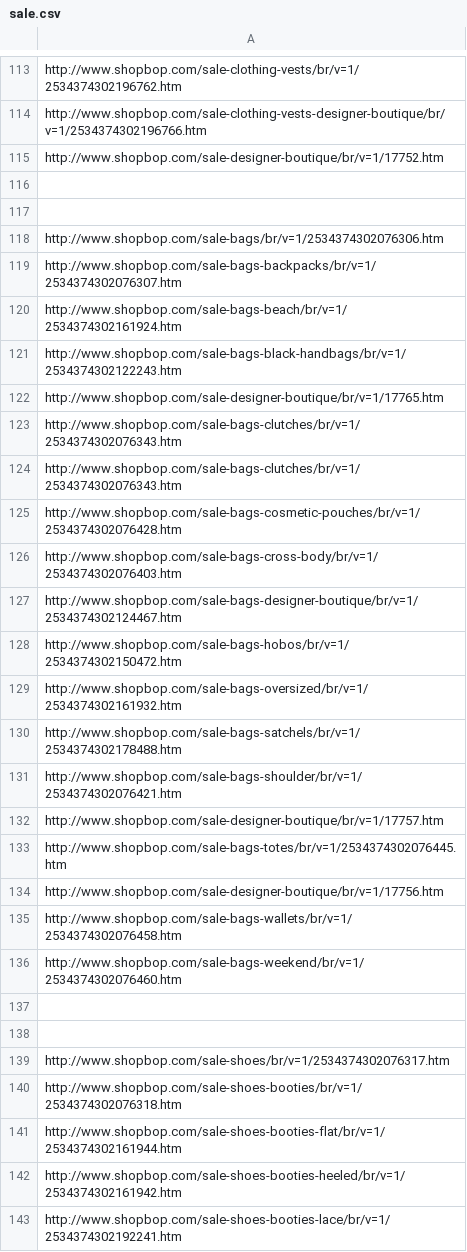
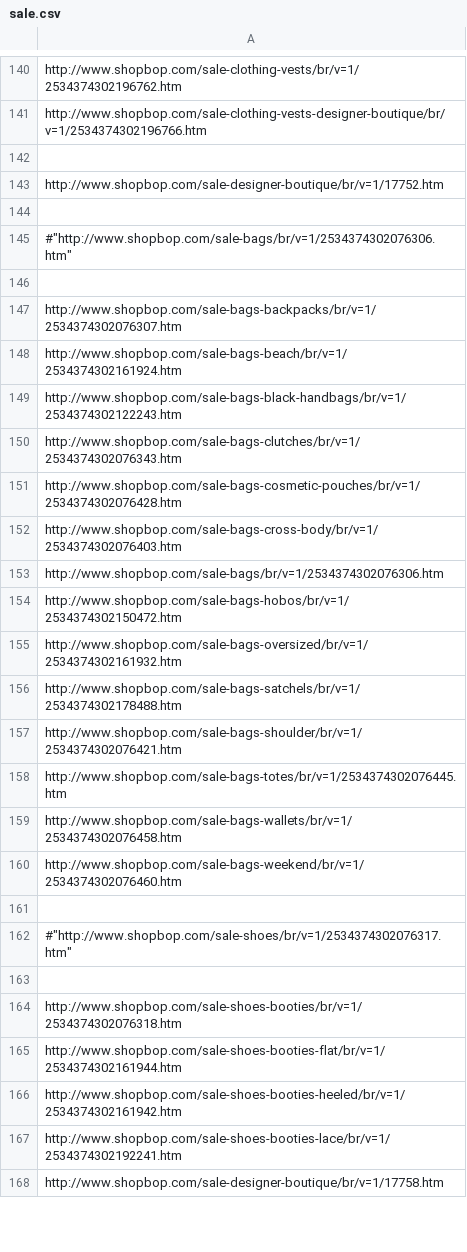
Before and after one commit to mamun1980/shopbop, a CSV file: sale.csv, drawn as a sheet; only a part is shown, gaps mark what is left out; the shorter side is filled out with more unchanged rows; the diff covers the shown part only.

Commit message:
added new url for sale

```diff
--- a/sale.csv
+++ b/sale.csv
@@ -114,6 +141,7 @@
 "http://www.shopbop.com/sale-clothing-vests-designer-boutique/br/v=1/2534374302196766.htm",
+
 "http://www.shopbop.com/sale-designer-boutique/br/v=1/17752.htm",
 
+#"http://www.shopbop.com/sale-bags/br/v=1/2534374302076306.htm",
 
-"http://www.shopbop.com/sale-bags/br/v=1/2534374302076306.htm",
 "http://www.shopbop.com/sale-bags-backpacks/br/v=1/2534374302076307.htm",
@@ -121,4 +149,2 @@
 "http://www.shopbop.com/sale-bags-black-handbags/br/v=1/2534374302122243.htm",
-"http://www.shopbop.com/sale-designer-boutique/br/v=1/17765.htm",
-"http://www.shopbop.com/sale-bags-clutches/br/v=1/2534374302076343.htm",
 "http://www.shopbop.com/sale-bags-clutches/br/v=1/2534374302076343.htm",
@@ -126,3 +152,3 @@
 "http://www.shopbop.com/sale-bags-cross-body/br/v=1/2534374302076403.htm",
-"http://www.shopbop.com/sale-bags-designer-boutique/br/v=1/2534374302124467.htm",
+"http://www.shopbop.com/sale-bags/br/v=1/2534374302076306.htm",
 "http://www.shopbop.com/sale-bags-hobos/br/v=1/2534374302150472.htm",
@@ -131,5 +157,3 @@
 "http://www.shopbop.com/sale-bags-shoulder/br/v=1/2534374302076421.htm",
-"http://www.shopbop.com/sale-designer-boutique/br/v=1/17757.htm",
 "http://www.shopbop.com/sale-bags-totes/br/v=1/2534374302076445.htm",
-"http://www.shopbop.com/sale-designer-boutique/br/v=1/17756.htm",
 "http://www.shopbop.com/sale-bags-wallets/br/v=1/2534374302076458.htm",
@@ -137,4 +161,4 @@
 
+#"http://www.shopbop.com/sale-shoes/br/v=1/2534374302076317.htm",
 
-"http://www.shopbop.com/sale-shoes/br/v=1/2534374302076317.htm",
 "http://www.shopbop.com/sale-shoes-booties/br/v=1/2534374302076318.htm",
```
Also changed, not shown: 44 added rows, 9 removed rows, 8 moved rows and 4 edited cells elsewhere in this file, 1 other file.
